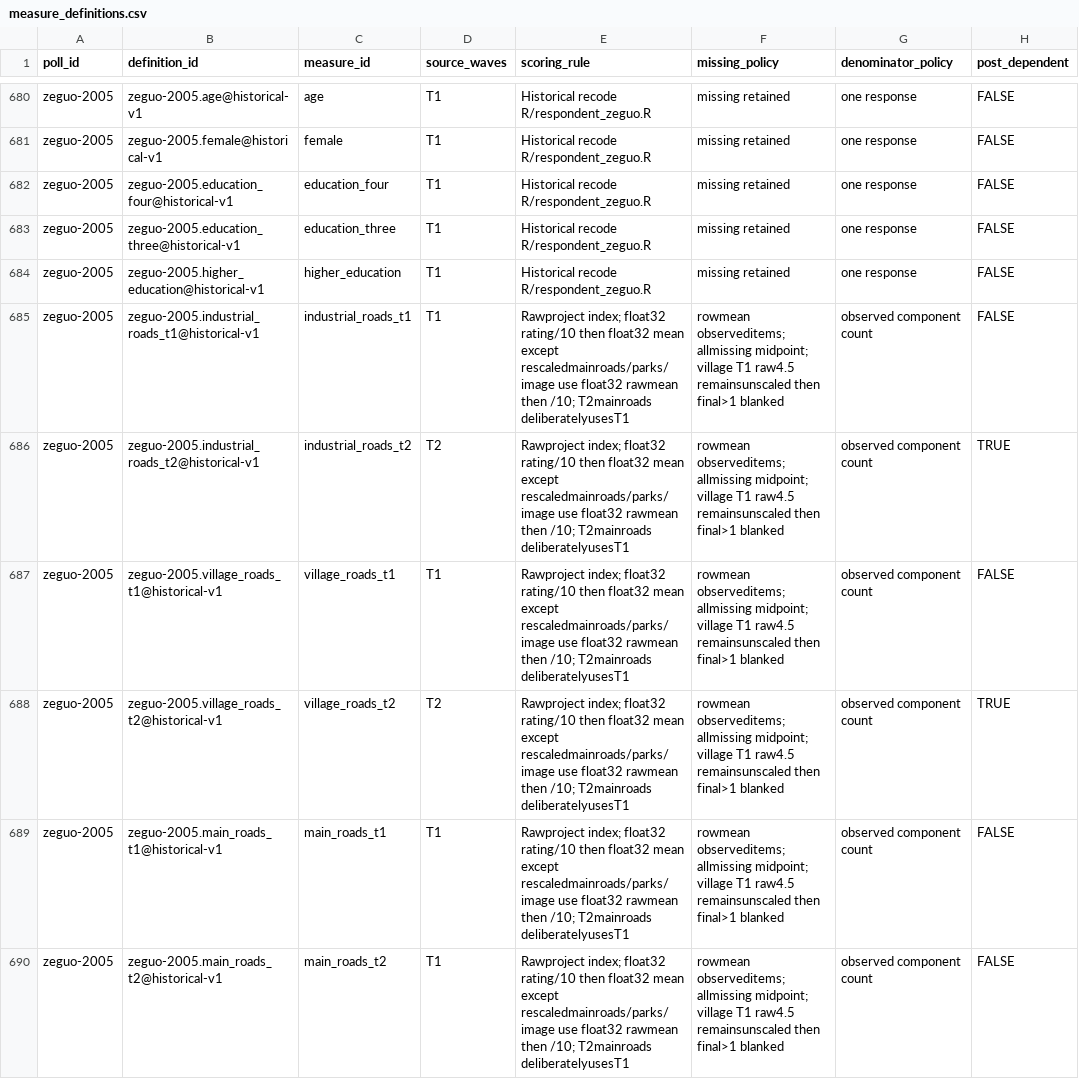
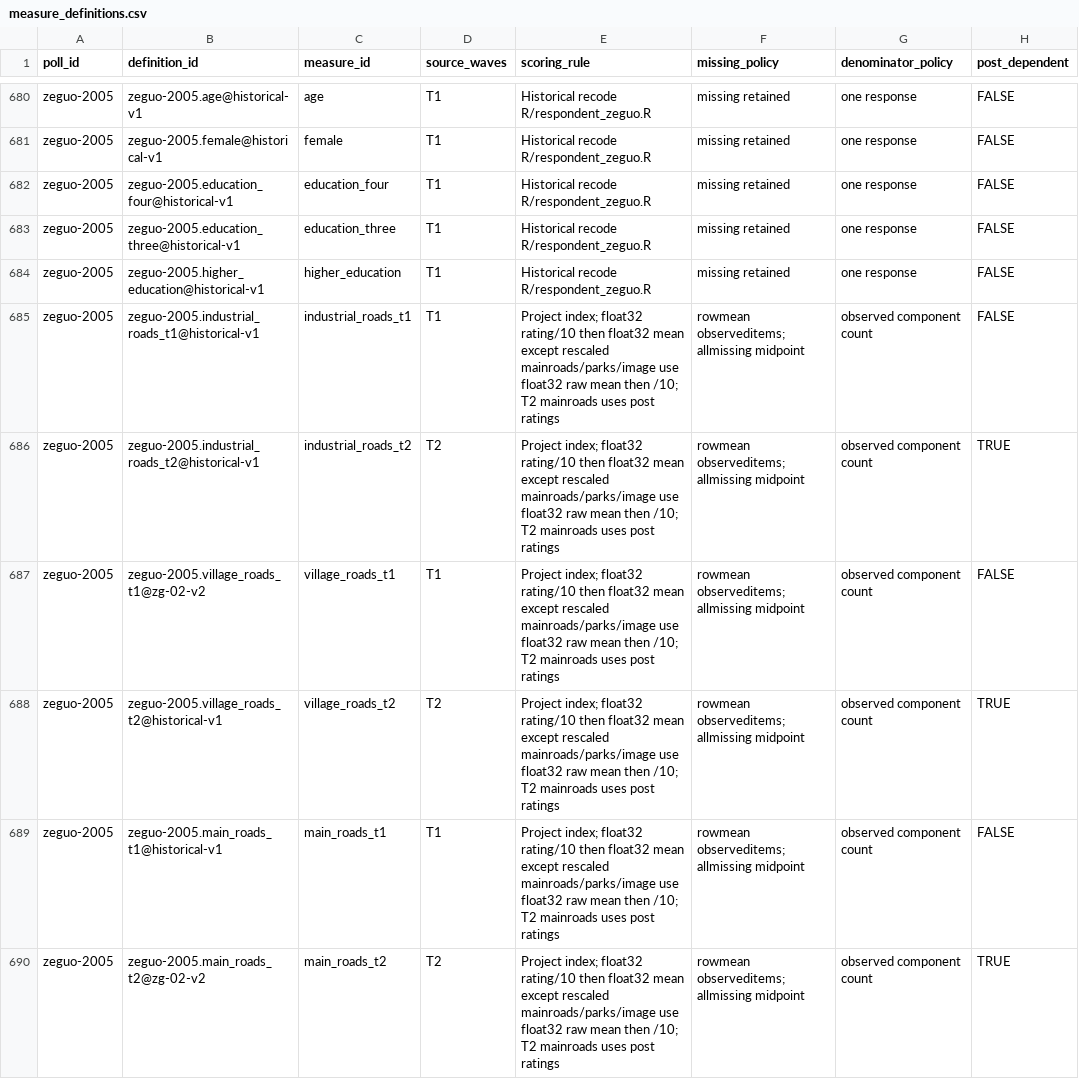
Before and after one commit to soodoku/dp-data, a CSV file: metadata/measure_definitions.csv, drawn as a sheet; only a part is shown, gaps mark what is left out; the diff covers the shown part only; the diff names each change by its address in the sheet, - before the commit and + after, or states it on an @@ line.

Commit message:
Correct Zeguo road indices from source ratings

```diff
--- a/metadata/measure_definitions.csv
+++ b/metadata/measure_definitions.csv
-E685:E690 (scoring_rule): Rawproject index; float32 rating/10 then float32 mean except rescaledmainroads/parks/image use float32 rawmean then /10; T2mainroads deliberatelyusesT1
+E685:E690 (scoring_rule): Project index; float32 rating/10 then float32 mean except rescaled mainroads/parks/image use float32 raw mean then /10; T2 mainroads uses post ratings
-F685:F690 (missing_policy): …observeditems; allmissing midpoint; village T1 raw4.5 remainsunscaled then final>1 blanked
+F685:F690 (missing_policy): …observeditems; allmissing midpoint
-B687 (definition_id): zeguo-2005.village_roads_t1@historical-v1
+B687 (definition_id): zeguo-2005.village_roads_t1@zg-02-v2
-B690 (definition_id): zeguo-2005.main_roads_t2@historical-v1
+B690 (definition_id): zeguo-2005.main_roads_t2@zg-02-v2
-D690 (source_waves): T1
+D690 (source_waves): T2
-H690 (post_dependent): FALSE
+H690 (post_dependent): TRUE
```
Also changed, not shown: 26 edited cells elsewhere in this file, audit/polardata_parity.csv, audit/respondent_parity.csv, 24 other files.
